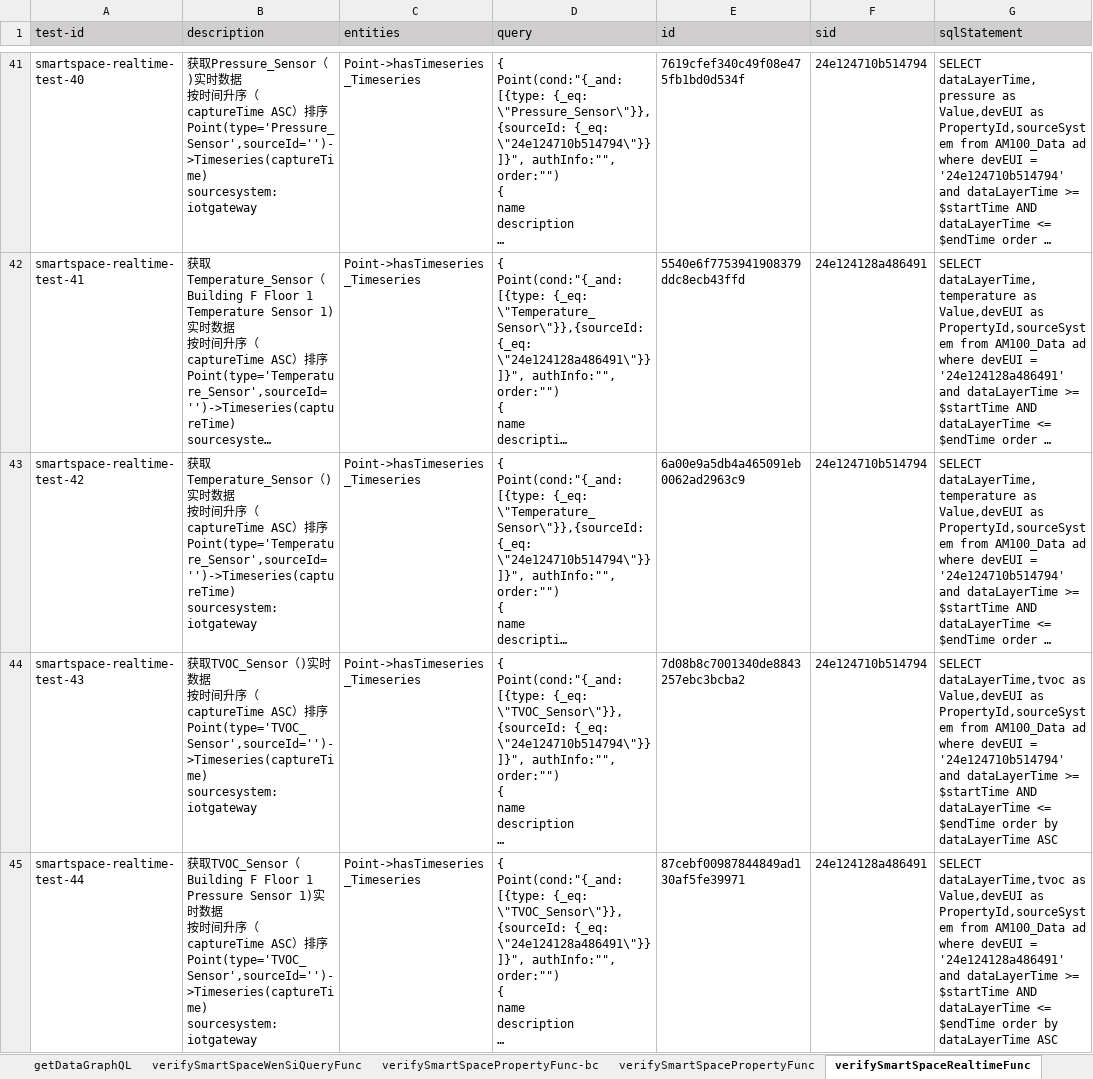
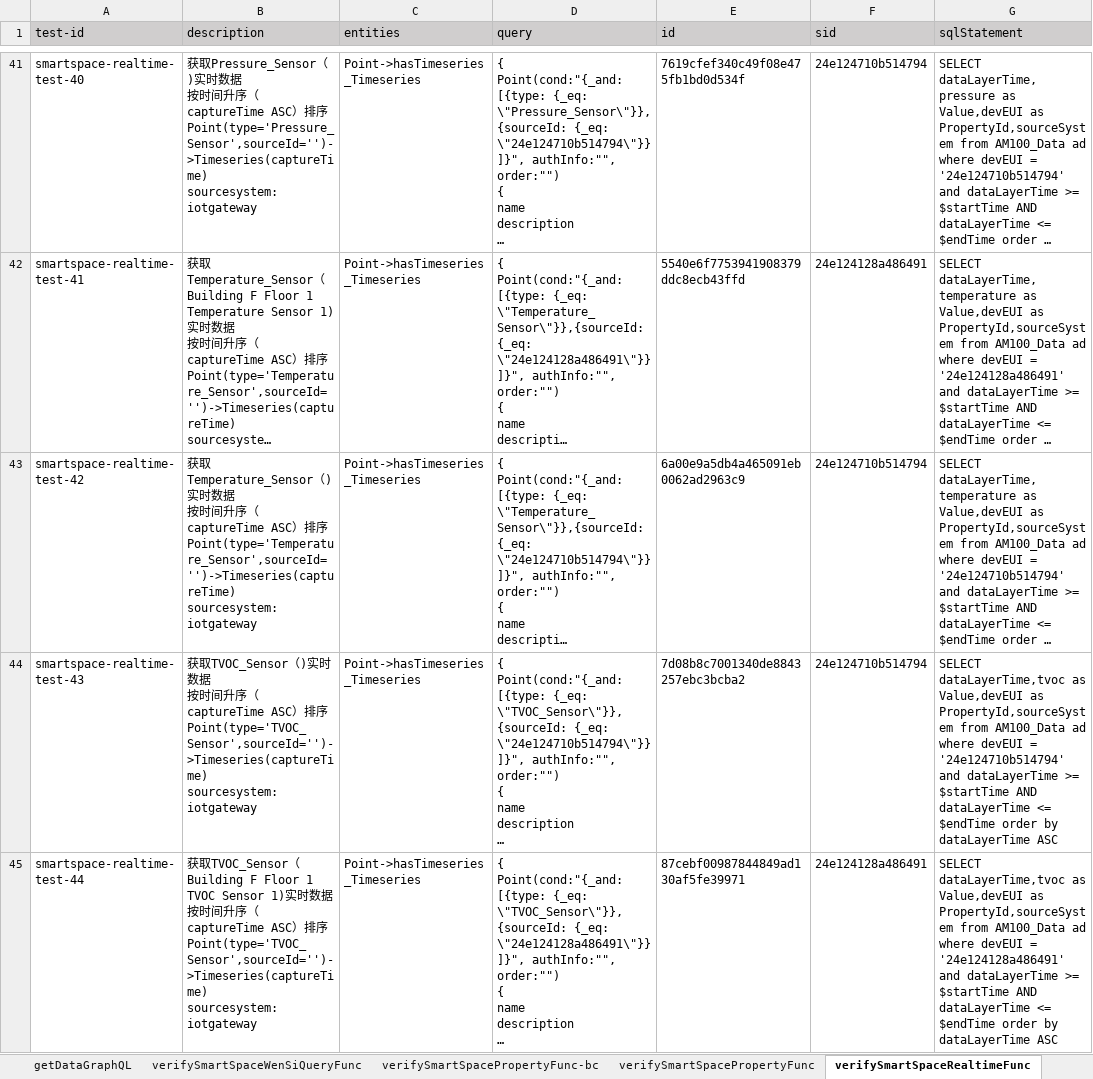
Before and after one commit to shaowenhao/performance-monitoring, an Excel workbook: src/main/resources/test-data-xls/iems-api-engine-test-data.xlsx, sheet verifySmartSpaceRealtimeFunc, drawn as a sheet; only a part is shown, gaps mark what is left out; long unchanged cells end in …; values as stored, in another font and other column widths than the file's, no borders; the diff covers the shown part only; the diff names each change by its address in the sheet, - before the commit and + after, or states it on an @@ line.

```diff
--- a/src/main/resources/test-data-xls/iems-api-engine-test-data.xlsx (sheet verifySmartSpaceRealtimeFunc)
+++ b/src/main/resources/test-data-xls/iems-api-engine-test-data.xlsx (sheet verifySmartSpaceRealtimeFunc)
-B45 (description): …Floor 1 Pressure Sensor 1)…
+B45 (description): …Floor 1 TVOC Sensor 1)…
```
Also changed, not shown: 20 edited cells elsewhere in this sheet.
